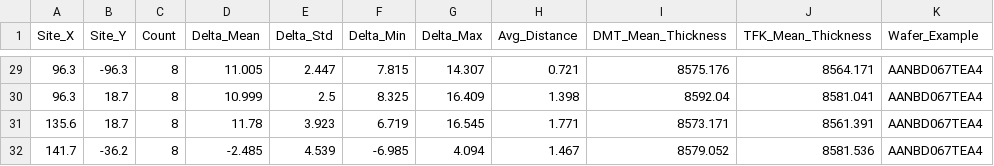
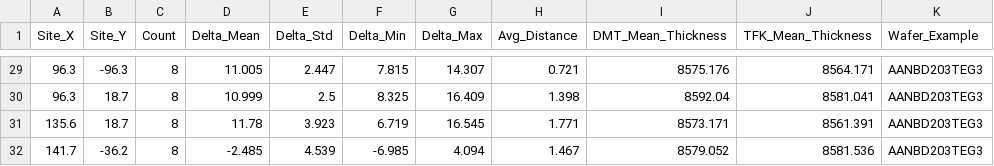
Before and after one commit to f11x-tracks/DMT-BTM-TFK-7152-8570-Matching-NEW, a CSV file: dmt_tfk_comparison_results/dmt_tfk_coordinate_delta_summary.csv, drawn as a sheet; only a part is shown, gaps mark what is left out; the diff covers the shown part only.

```diff
--- a/dmt_tfk_comparison_results/dmt_tfk_coordinate_delta_summary.csv
+++ b/dmt_tfk_comparison_results/dmt_tfk_coordinate_delta_summary.csv
@@ -29,4 +29,4 @@ Site_X,Site_Y,Count,Delta_Mean,Delta_Std,Delta_Min,Delta_Max,Avg_Distance,DMT_Me
-96.3,-96.3,8,11.005,2.447,7.815,14.307,0.721,8575.176,8564.171,AANBD067TEA4
-96.3,18.7,8,10.999,2.5,8.325,16.409,1.398,8592.04,8581.041,AANBD067TEA4
-135.6,18.7,8,11.78,3.923,6.719,16.545,1.771,8573.171,8561.391,AANBD067TEA4
-141.7,-36.2,8,-2.485,4.539,-6.985,4.094,1.467,8579.052,8581.536,AANBD067TEA4
+96.3,-96.3,8,11.005,2.447,7.815,14.307,0.721,8575.176,8564.171,AANBD203TEG3
+96.3,18.7,8,10.999,2.5,8.325,16.409,1.398,8592.04,8581.041,AANBD203TEG3
+135.6,18.7,8,11.78,3.923,6.719,16.545,1.771,8573.171,8561.391,AANBD203TEG3
+141.7,-36.2,8,-2.485,4.539,-6.985,4.094,1.467,8579.052,8581.536,AANBD203TEG3
```
Also changed, not shown: 47 edited cells elsewhere in this file, complete_location_analysis.csv, dmt_tfk_comparison_results/dmt_tfk_matched_data.csv, 25 other files.
